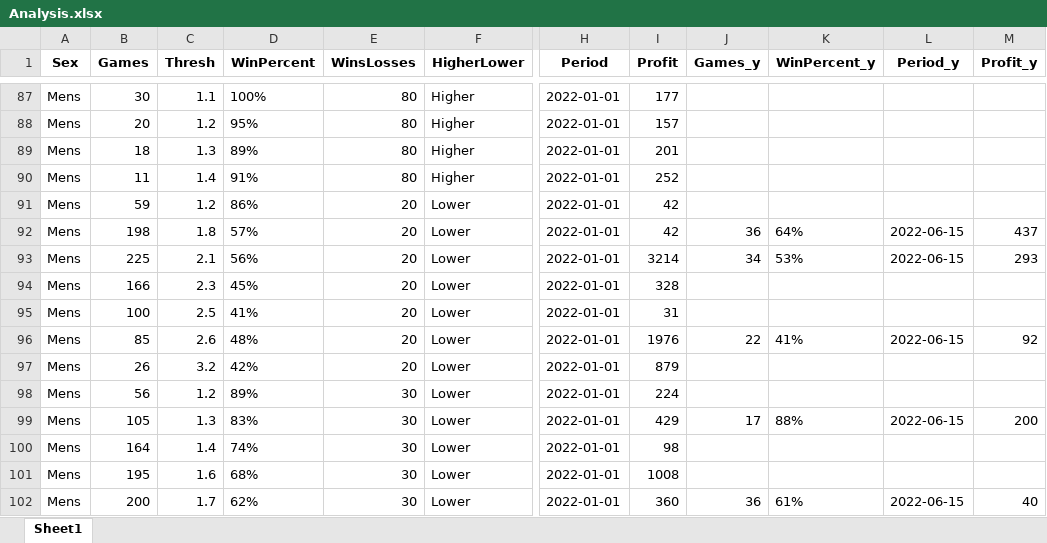
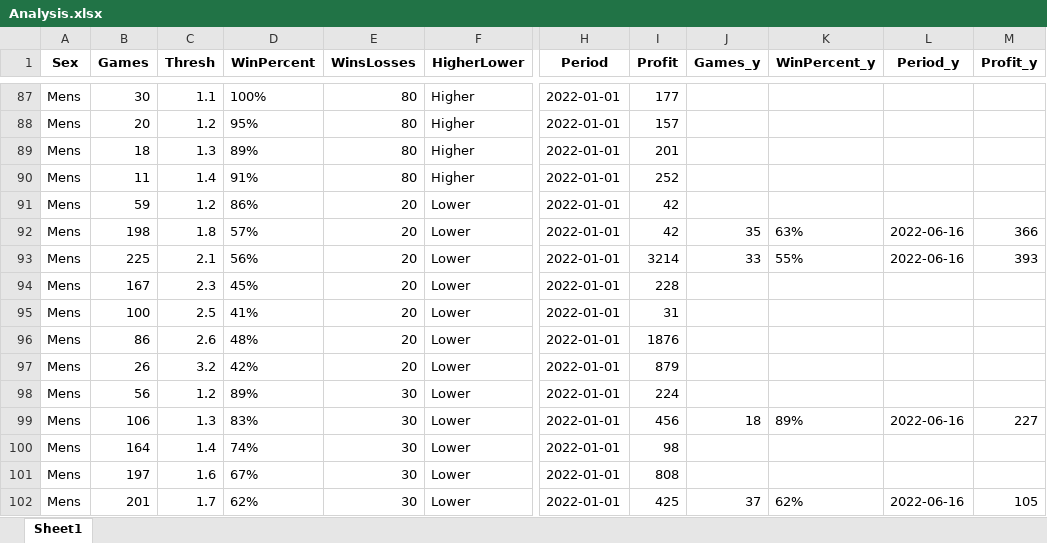
Before and after one commit to Witwolski/tennis_atp, an Excel workbook: Analysis.xlsx, sheet Sheet1, drawn as a sheet; only a part is shown, gaps mark what is left out; values as stored, in another font and other column widths than the file's, no borders; the diff covers the shown part only; the diff names each change by its address in the sheet, - before the commit and + after, or states it on an @@ line.

```diff
--- a/Analysis.xlsx (sheet Sheet1)
+++ b/Analysis.xlsx (sheet Sheet1)
-J92 (Games_y): 36
+J92 (Games_y): 35
-K92 (WinPercent_y): 64%
+K92 (WinPercent_y): 63%
-L92:L93 (Period_y): 2022-06-15
+L92:L93 (Period_y): 2022-06-16
-M92 (Profit_y): 437
+M92 (Profit_y): 366
-J93 (Games_y): 34
+J93 (Games_y): 33
-K93 (WinPercent_y): 53%
+K93 (WinPercent_y): 55%
-M93 (Profit_y): 293
+M93 (Profit_y): 393
-B94 (Games): 166
+B94 (Games): 167
-I94 (Profit): 328
+I94 (Profit): 228
-B96 (Games): 85
+B96 (Games): 86
-I96 (Profit): 1976
+I96 (Profit): 1876
-J96 (Games_y): 22
+J96 (Games_y): (empty)
-K96 (WinPercent_y): 41%
+K96 (WinPercent_y): (empty)
-L96 (Period_y): 2022-06-15
+L96 (Period_y): (empty)
-M96 (Profit_y): 92
+M96 (Profit_y): (empty)
-B99 (Games): 105
+B99 (Games): 106
-I99 (Profit): 429
+I99 (Profit): 456
-J99 (Games_y): 17
+J99 (Games_y): 18
-K99 (WinPercent_y): 88%
+K99 (WinPercent_y): 89%
-L99 (Period_y): 2022-06-15
+L99 (Period_y): 2022-06-16
-M99 (Profit_y): 200
+M99 (Profit_y): 227
-B101 (Games): 195
+B101 (Games): 197
-D101 (WinPercent): 68%
+D101 (WinPercent): 67%
-I101 (Profit): 1008
+I101 (Profit): 808
-B102 (Games): 200
+B102 (Games): 201
-I102 (Profit): 360
+I102 (Profit): 425
-J102 (Games_y): 36
+J102 (Games_y): 37
-K102 (WinPercent_y): 61%
+K102 (WinPercent_y): 62%
-L102 (Period_y): 2022-06-15
+L102 (Period_y): 2022-06-16
-M102 (Profit_y): 40
+M102 (Profit_y): 105
```
Also changed, not shown: 1 added row and 267 edited cells elsewhere in this sheet, 10 other files.
